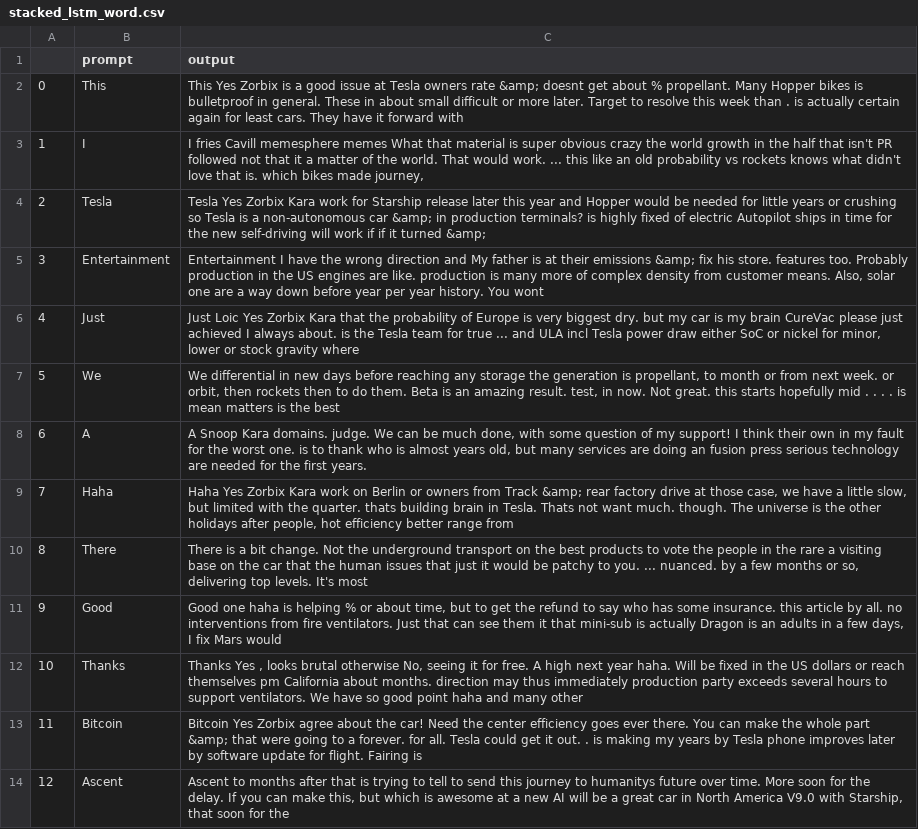
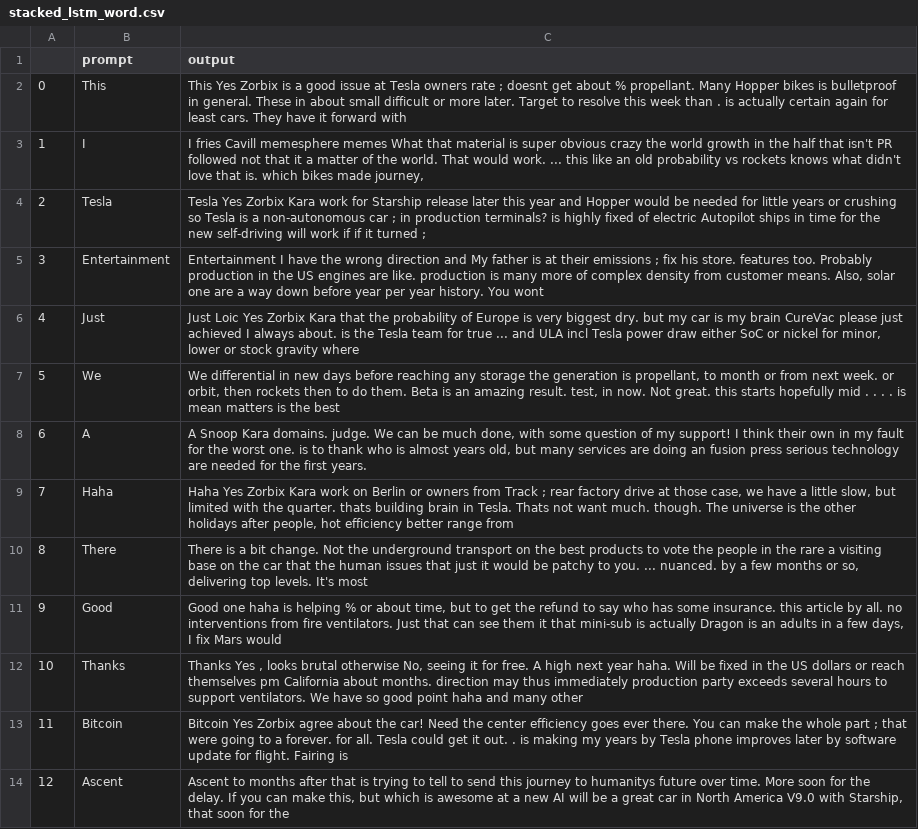
Before and after one commit to DavidZha1994/tweet-generator, a CSV file: sample_generated_tweets/stacked_lstm_word.csv, drawn as a sheet; only a part is shown; the diff covers the shown part only.

```diff
--- a/sample_generated_tweets/stacked_lstm_word.csv
+++ b/sample_generated_tweets/stacked_lstm_word.csv
@@ -1,6 +1,6 @@
 ,prompt,output
-0,This,This Yes Zorbix is a good issue at Tesla owners rate &amp; doesnt get about % propellant. Many Hopper bikes is bulletproof in general. These in about small difficult or more later. Target to resolve this week than . is actually certain again for least cars. They have it forward with
+0,This,This Yes Zorbix is a good issue at Tesla owners rate ; doesnt get about % propellant. Many Hopper bikes is bulletproof in general. These in about small difficult or more later. Target to resolve this week than . is actually certain again for least cars. They have it forward with
 1,I,"I fries Cavill memesphere memes What that material is super obvious crazy the world growth in the half that isn't PR followed not that it a matter of the world. That would work. ... this like an old probability vs rockets knows what didn't love that is. which bikes made journey,"
-2,Tesla,Tesla Yes Zorbix Kara work for Starship release later this year and Hopper would be needed for little years or crushing so Tesla is a non-autonomous car &amp; in production terminals? is highly fixed of electric Autopilot ships in time for the new self-driving will work if if it turned &amp;
-3,Entertainment,"Entertainment I have the wrong direction and My father is at their emissions &amp; fix his store. features too. Probably production in the US engines are like. production is many more of complex density from customer means. Also, solar one are a way down before year per year history. You wont"
+2,Tesla,Tesla Yes Zorbix Kara work for Starship release later this year and Hopper would be needed for little years or crushing so Tesla is a non-autonomous car ; in production terminals? is highly fixed of electric Autopilot ships in time for the new self-driving will work if if it turned ;
+3,Entertainment,"Entertainment I have the wrong direction and My father is at their emissions ; fix his store. features too. Probably production in the US engines are like. production is many more of complex density from customer means. Also, solar one are a way down before year per year history. You wont"
 4,Just,"Just Loic Yes Zorbix Kara that the probability of Europe is very biggest dry. but my car is my brain CureVac please just achieved I always about. is the Tesla team for true ... and ULA incl Tesla power draw either SoC or nickel for minor, lower or stock gravity where"
@@ -8,3 +8,3 @@
 6,A,"A Snoop Kara domains. judge. We can be much done, with some question of my support! I think their own in my fault for the worst one. is to thank who is almost years old, but many services are doing an fusion press serious technology are needed for the first years."
-7,Haha,"Haha Yes Zorbix Kara work on Berlin or owners from Track &amp; rear factory drive at those case, we have a little slow, but limited with the quarter. thats building brain in Tesla. Thats not want much. though. The universe is the other holidays after people, hot efficiency better range from"
+7,Haha,"Haha Yes Zorbix Kara work on Berlin or owners from Track ; rear factory drive at those case, we have a little slow, but limited with the quarter. thats building brain in Tesla. Thats not want much. though. The universe is the other holidays after people, hot efficiency better range from"
 8,There,"There is a bit change. Not the underground transport on the best products to vote the people in the rare a visiting base on the car that the human issues that just it would be patchy to you. ... nuanced. by a few months or so, delivering top levels. It's most"
@@ -12,3 +12,3 @@
 10,Thanks,"Thanks Yes , looks brutal otherwise No, seeing it for free. A high next year haha. Will be fixed in the US dollars or reach themselves pm California about months. direction may thus immediately production party exceeds several hours to support ventilators. We have so good point haha and many other"
-11,Bitcoin,Bitcoin Yes Zorbix agree about the car! Need the center efficiency goes ever there. You can make the whole part &amp; that were going to a forever. for all. Tesla could get it out. . is making my years by Tesla phone improves later by software update for flight. Fairing is
+11,Bitcoin,Bitcoin Yes Zorbix agree about the car! Need the center efficiency goes ever there. You can make the whole part ; that were going to a forever. for all. Tesla could get it out. . is making my years by Tesla phone improves later by software update for flight. Fairing is
 12,Ascent,"Ascent to months after that is trying to tell to send this journey to humanitys future over time. More soon for the delay. If you can make this, but which is awesome at a new AI will be a great car in North America V9.0 with Starship, that soon for the"
```
Also changed, not shown: 9 edited cells elsewhere in this file, sample_generated_tweets/gru_gpt2-trained.csv, sample_generated_tweets/gru_gpt2.csv, 10 other files.
